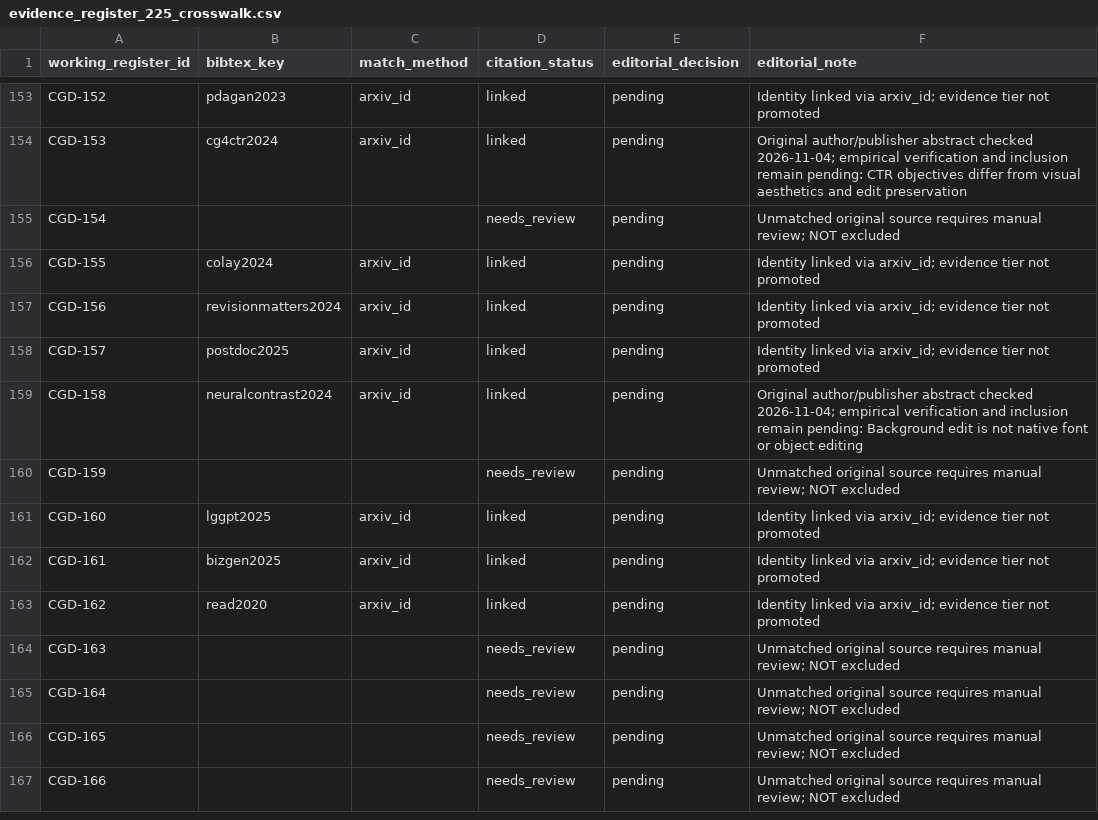
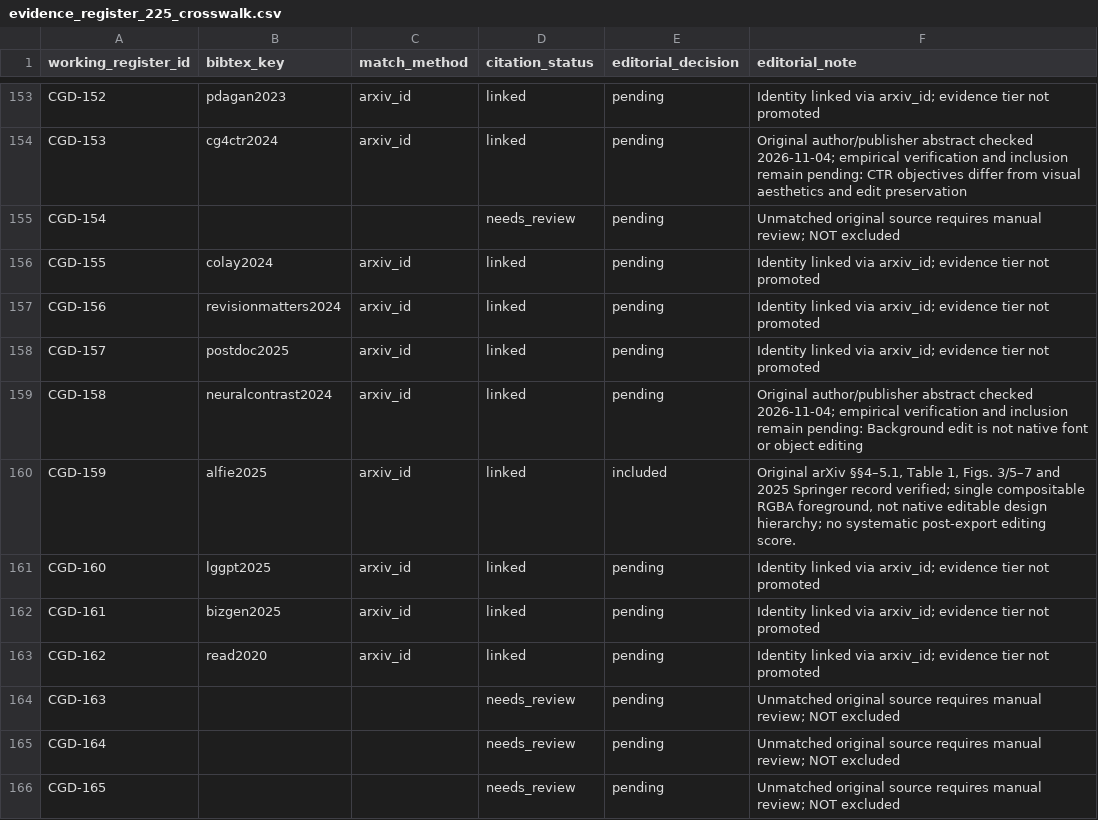
Before and after one commit to creative-graphic-design/awesome-creative-graphic-design-generation, a CSV file: paper/evidence_register_225_crosswalk.csv, drawn as a sheet; only a part is shown, gaps mark what is left out; the shorter side is filled out with more unchanged rows.

```diff
--- a/paper/evidence_register_225_crosswalk.csv
+++ b/paper/evidence_register_225_crosswalk.csv
@@ -159,3 +159,3 @@ working_register_id,bibtex_key,match_method,citation_status,editorial_decision,e
 "CGD-158","neuralcontrast2024","arxiv_id","linked","pending","Original author/publisher abstract checked 2026-11-04; empirical verification and inclusion remain pending: Background edit is not native font or object editing"
-"CGD-159","","","needs_review","pending","Unmatched original source requires manual review; NOT excluded"
+"CGD-159","alfie2025","arxiv_id","linked","included","Original arXiv §§4–5.1, Table 1, Figs. 3/5–7 and 2025 Springer record verified; single compositable RGBA foreground, not native editable design hierarchy; no systematic post-export editing score."
 "CGD-160","lggpt2025","arxiv_id","linked","pending","Identity linked via arxiv_id; evidence tier not promoted"
```
Also changed, not shown: paper/catalog_citation_crosswalk.csv, paper/evidence_review_queue.csv, 12 other files.
